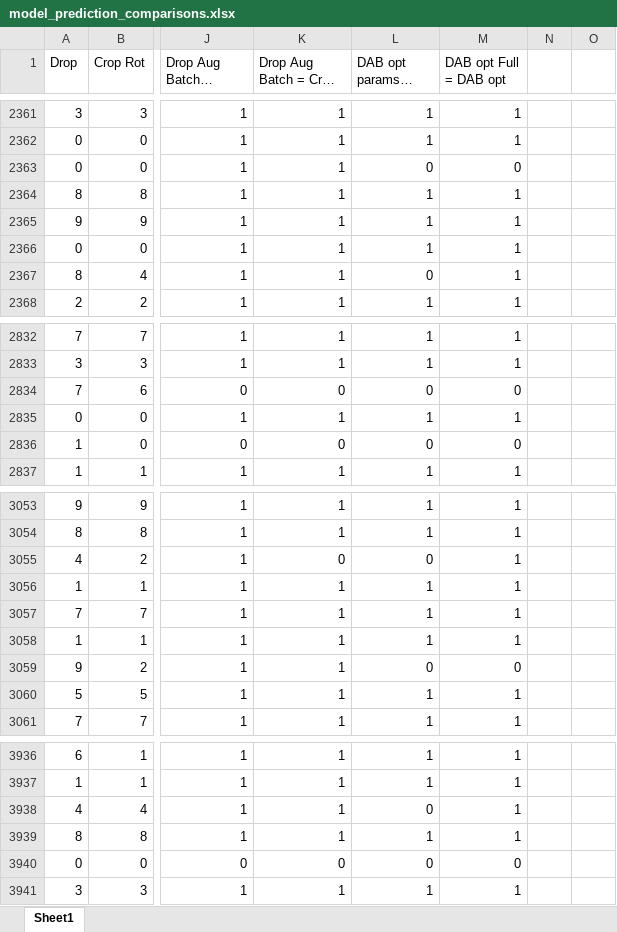
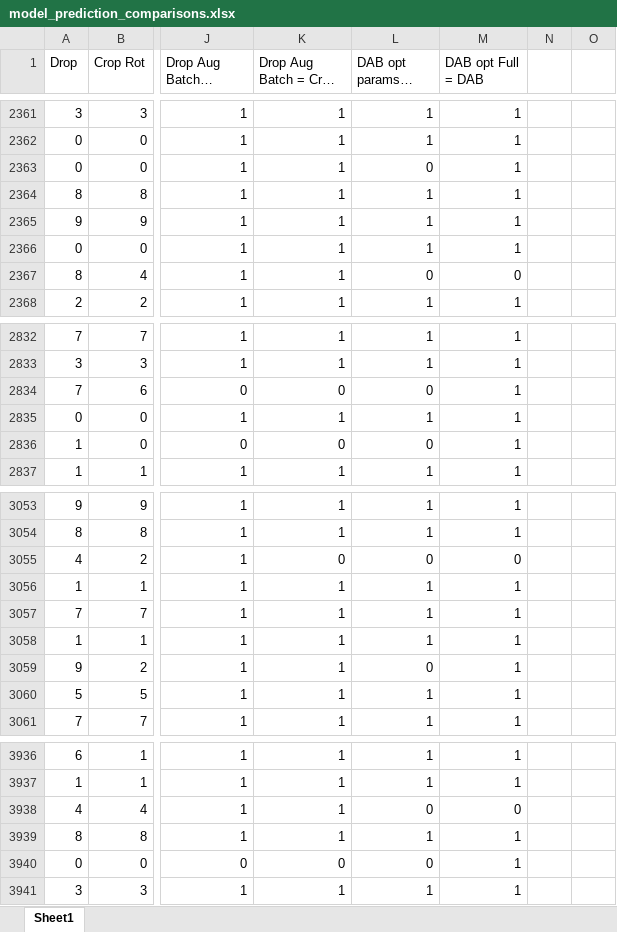
Before and after one commit to Boyne272/KMNIST_Classifier, an Excel workbook: models/model_prediction_comparisons.xlsx, sheet Sheet1, drawn as a sheet; only a part is shown, gaps mark what is left out; long unchanged cells end in …; values as stored, in another font and other column widths than the file's, no borders; the diff covers the shown part only; the diff names each change by its address in the sheet, - before the commit and + after, or states it on an @@ line.

```diff
--- a/models/model_prediction_comparisons.xlsx (sheet Sheet1)
+++ b/models/model_prediction_comparisons.xlsx (sheet Sheet1)
-M1: DAB opt Full = DAB opt
+M1: DAB opt Full = DAB
-M2363 (DAB opt Full = DAB): 0
+M2363 (DAB opt Full = DAB): 1
-M2367 (DAB opt Full = DAB): 1
+M2367 (DAB opt Full = DAB): 0
-M2834 (DAB opt Full = DAB): 0
+M2834 (DAB opt Full = DAB): 1
-M2836 (DAB opt Full = DAB): 0
+M2836 (DAB opt Full = DAB): 1
-M3055 (DAB opt Full = DAB): 1
+M3055 (DAB opt Full = DAB): 0
-M3059 (DAB opt Full = DAB): 0
+M3059 (DAB opt Full = DAB): 1
-M3938 (DAB opt Full = DAB): 1
+M3938 (DAB opt Full = DAB): 0
-M3940 (DAB opt Full = DAB): 0
+M3940 (DAB opt Full = DAB): 1
```
Also changed, not shown: 132 edited cells elsewhere in this sheet, formulas that keep their value, 2 other files.
